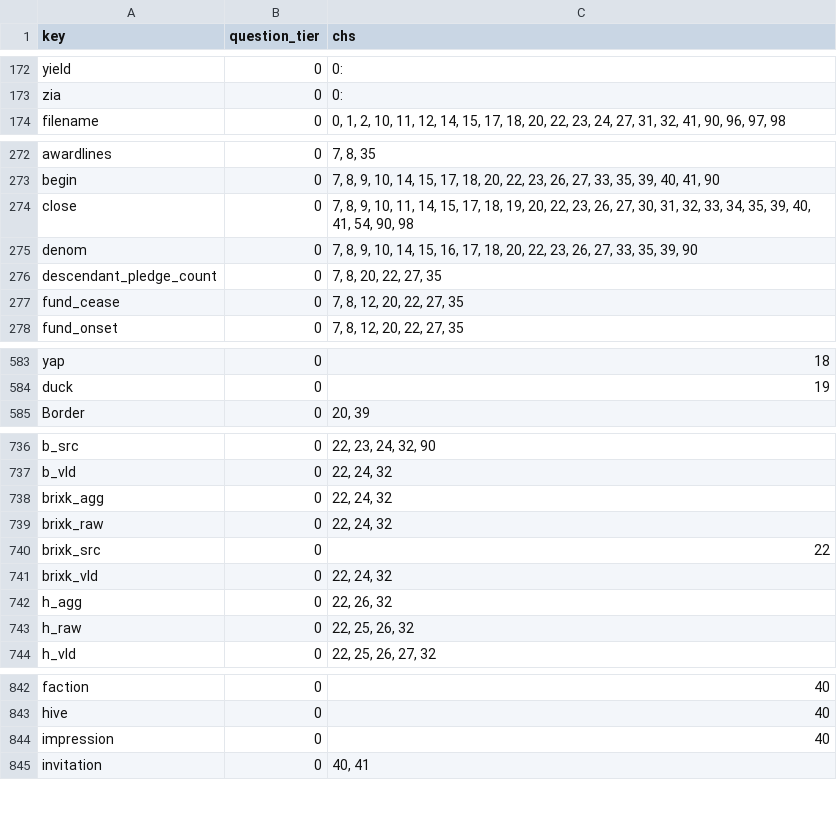
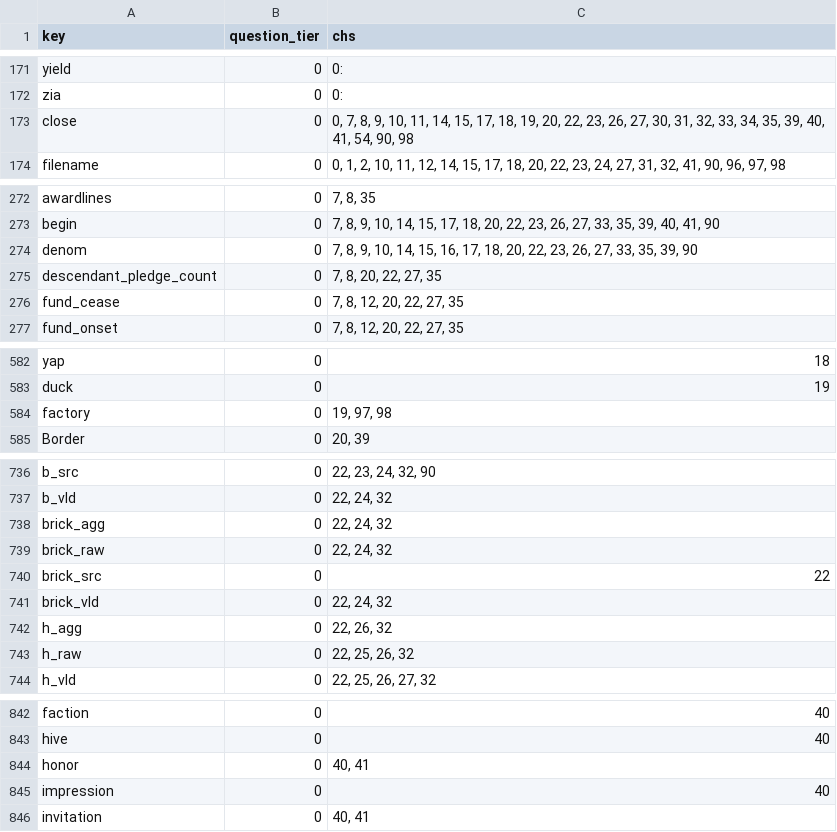
Before and after one commit to jschalk/keg, a CSV file: src/ch99_glossary/derived/question_tier.csv, drawn as a sheet; only a part is shown, gaps mark what is left out; the diff covers the shown part only.

```diff
--- a/src/ch99_glossary/derived/question_tier.csv
+++ b/src/ch99_glossary/derived/question_tier.csv
@@ -173,2 +172,3 @@ yield,0,0:
 zia,0,0:
+close,0,"0, 7, 8, 9, 10, 11, 14, 15, 17, 18, 19, 20, 22, 23, 26, 27, 30, 31, 32, 33, 34, 35, 39, 40, 41, 54, 90, 98"
 filename,0,"0, 1, 2, 10, 11, 12, 14, 15, 17, 18, 20, 22, 23, 24, 27, 31, 32, 41, 90, 96, 97, 98"
@@ -273,3 +273,2 @@ awardlines,0,"7, 8, 35"
 begin,0,"7, 8, 9, 10, 14, 15, 17, 18, 20, 22, 23, 26, 27, 33, 35, 39, 40, 41, 90"
-close,0,"7, 8, 9, 10, 11, 14, 15, 17, 18, 19, 20, 22, 23, 26, 27, 30, 31, 32, 33, 34, 35, 39, 40, 41, 54, 90, 98"
 denom,0,"7, 8, 9, 10, 14, 15, 16, 17, 18, 20, 22, 23, 26, 27, 33, 35, 39, 90"
@@ -584,2 +583,3 @@ yap,0,18
 duck,0,19
+factory,0,"19, 97, 98"
 Border,0,"20, 39"
@@ -737,6 +737,6 @@ b_src,0,"22, 23, 24, 32, 90"
 b_vld,0,"22, 24, 32"
-brixk_agg,0,"22, 24, 32"
-brixk_raw,0,"22, 24, 32"
-brixk_src,0,22
-brixk_vld,0,"22, 24, 32"
+brick_agg,0,"22, 24, 32"
+brick_raw,0,"22, 24, 32"
+brick_src,0,22
+brick_vld,0,"22, 24, 32"
 h_agg,0,"22, 26, 32"
@@ -843,2 +843,3 @@ faction,0,40
 hive,0,40
+honor,0,"40, 41"
 impression,0,40
```
Also changed, not shown: 2 removed rows and 2 edited cells elsewhere in this file, src/ch99_glossary/derived/keg_exam_questions.csv, 25 other files.
